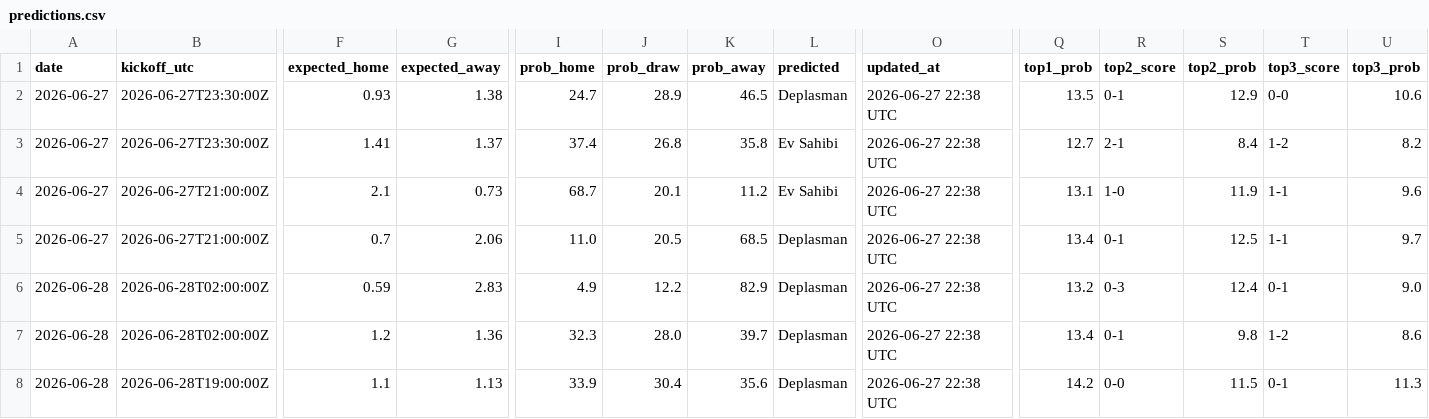
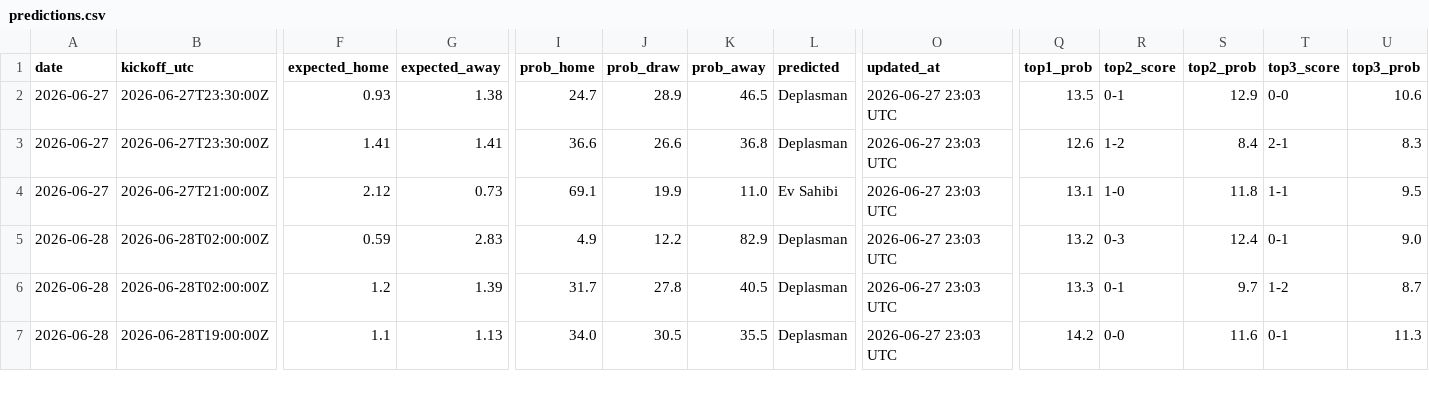
Before and after one commit to umutyyapici/DK-Tahminator, a CSV file: data/predictions.csv, drawn as a sheet; only a part is shown, gaps mark what is left out; removed rows and columns are numbered as before the commit, all else as after; rows hold the shown columns only; the diff covers the shown part only; the diff names each change by its address in the sheet, - before the commit and + after, or states it on an @@ line.

```diff
--- a/data/predictions.csv
+++ b/data/predictions.csv
-O2:O4 (updated_at): 2026-06-27 22:38 UTC
+O2:O4 (updated_at): 2026-06-27 23:03 UTC
-G3 (expected_away): 1.37
+G3 (expected_away): 1.41
-I3 (prob_home): 37.4
+I3 (prob_home): 36.6
-J3 (prob_draw): 26.8
+J3 (prob_draw): 26.6
-K3 (prob_away): 35.8
+K3 (prob_away): 36.8
-L3 (predicted): Ev Sahibi
+L3 (predicted): Deplasman
-Q3 (top1_prob): 12.7
+Q3 (top1_prob): 12.6
-R3 (top2_score): 2-1
+R3 (top2_score): 1-2
-T3 (top3_score): 1-2
+T3 (top3_score): 2-1
-U3 (top3_prob): 8.2
+U3 (top3_prob): 8.3
-F4 (expected_home): 2.1
+F4 (expected_home): 2.12
-I4 (prob_home): 68.7
+I4 (prob_home): 69.1
-J4 (prob_draw): 20.1
+J4 (prob_draw): 19.9
-K4 (prob_away): 11.2
+K4 (prob_away): 11.0
-S4 (top2_prob): 11.9
+S4 (top2_prob): 11.8
-U4 (top3_prob): 9.6
+U4 (top3_prob): 9.5
-row 5: 2026-06-27 | 2026-06-27T21:00:00Z | 0.7 | 2.06 | 11.0 | 20.5 | 68.5 | Deplasman | 2026-06-27 22:38 UTC | 13.4 | 0-1 | 12.5 | 1-1 | 9.7
-O5:O7 (updated_at): 2026-06-27 22:38 UTC
+O5:O7 (updated_at): 2026-06-27 23:03 UTC
-G6 (expected_away): 1.36
+G6 (expected_away): 1.39
-I6 (prob_home): 32.3
+I6 (prob_home): 31.7
-J6 (prob_draw): 28.0
+J6 (prob_draw): 27.8
-K6 (prob_away): 39.7
+K6 (prob_away): 40.5
-Q6 (top1_prob): 13.4
+Q6 (top1_prob): 13.3
-S6 (top2_prob): 9.8
+S6 (top2_prob): 9.7
-U6 (top3_prob): 8.6
+U6 (top3_prob): 8.7
-I7 (prob_home): 33.9
+I7 (prob_home): 34.0
-J7 (prob_draw): 30.4
+J7 (prob_draw): 30.5
-K7 (prob_away): 35.6
+K7 (prob_away): 35.5
-S7 (top2_prob): 11.5
+S7 (top2_prob): 11.6
```
Also changed, not shown: 1 added row, 1 removed row and 50 edited cells elsewhere in this file, data/matches_2026.csv, data/predictions_history.csv, 5 other files.
